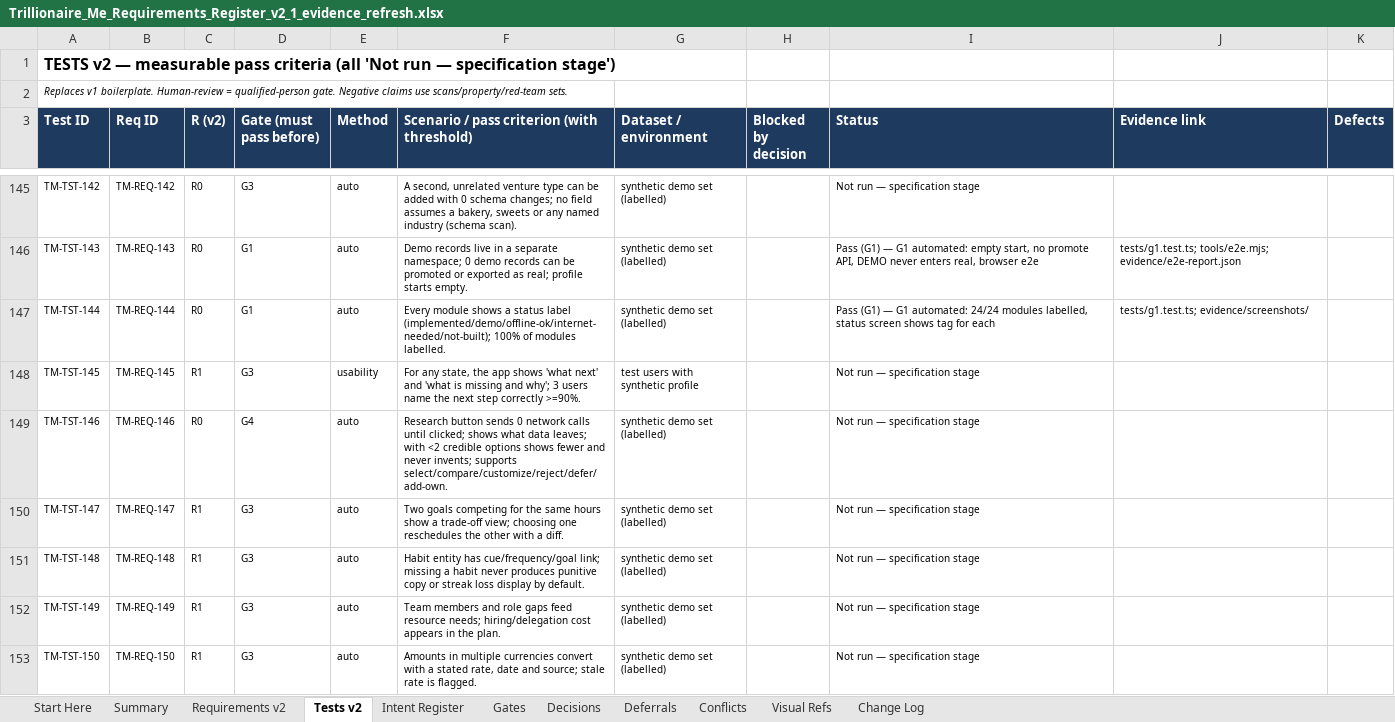
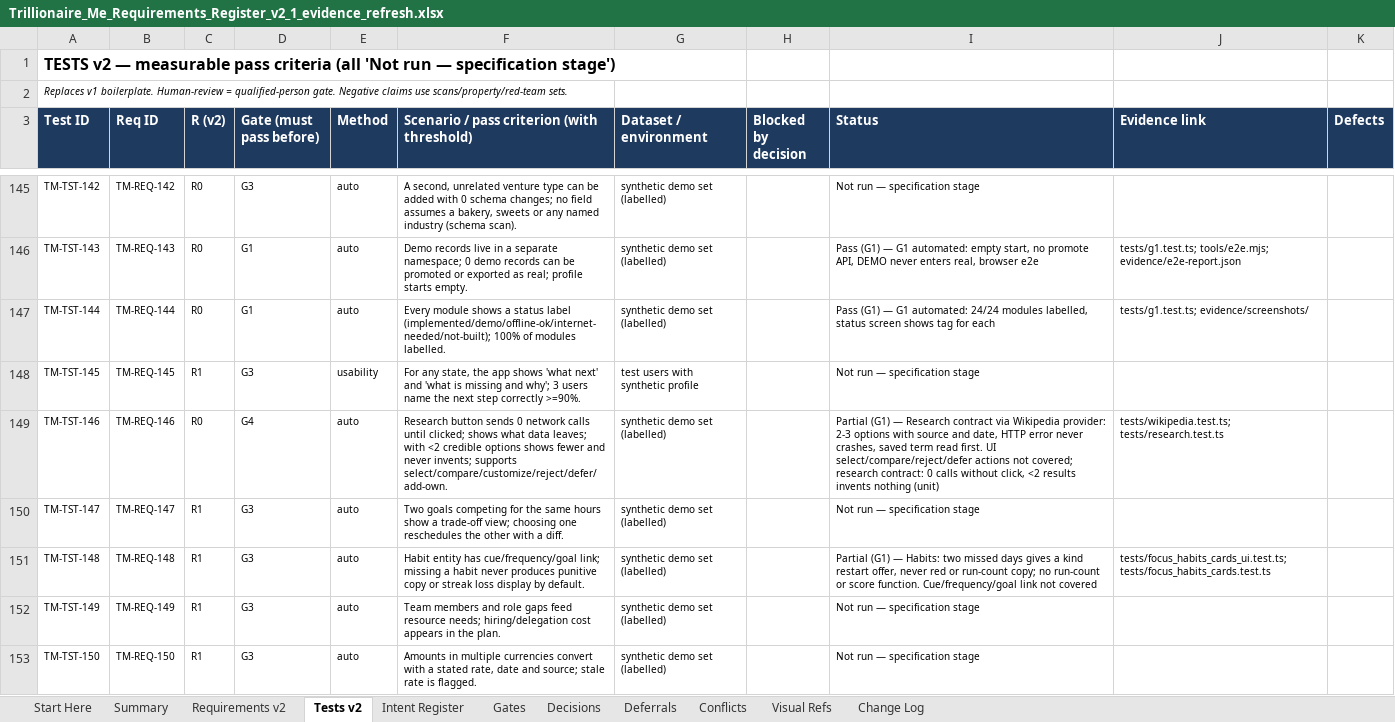
Before and after one commit to mistybari99/Trillionaire-Me, an Excel workbook: docs/register/Trillionaire_Me_Requirements_Register_v2_1_evidence_refresh.xlsx, sheet Tests v2, drawn as a sheet; only a part is shown, gaps mark what is left out; values as stored, in another font and other column widths than the file's, no borders; the diff covers the shown part only; the diff names each change by its address in the sheet, - before the commit and + after, or states it on an @@ line.

```diff
--- a/docs/register/Trillionaire_Me_Requirements_Register_v2_1_evidence_refresh.xlsx (sheet Tests v2)
+++ b/docs/register/Trillionaire_Me_Requirements_Register_v2_1_evidence_refresh.xlsx (sheet Tests v2)
-I149 (Status): Not run — specification stage
+I149 (Status): Partial (G1) — Research contract via Wikipedia provider: 2-3 options with source and date, HTTP error never crashes, saved term read first. UI select/compare/reject/defer actions not covered; research contract: 0 calls without click, <2 results invents nothing (unit)
-J149 (Evidence link): (empty)
+J149 (Evidence link): tests/wikipedia.test.ts; tests/research.test.ts
-I151 (Status): Not run — specification stage
+I151 (Status): Partial (G1) — Habits: two missed days gives a kind restart offer, never red or run-count copy; no run-count or score function. Cue/frequency/goal link not covered
-J151 (Evidence link): (empty)
+J151 (Evidence link): tests/focus_habits_cards_ui.test.ts; tests/focus_habits_cards.test.ts
```
Also changed, not shown: 24 edited cells elsewhere in this sheet, sheet Requirements v2, 23 other files.
